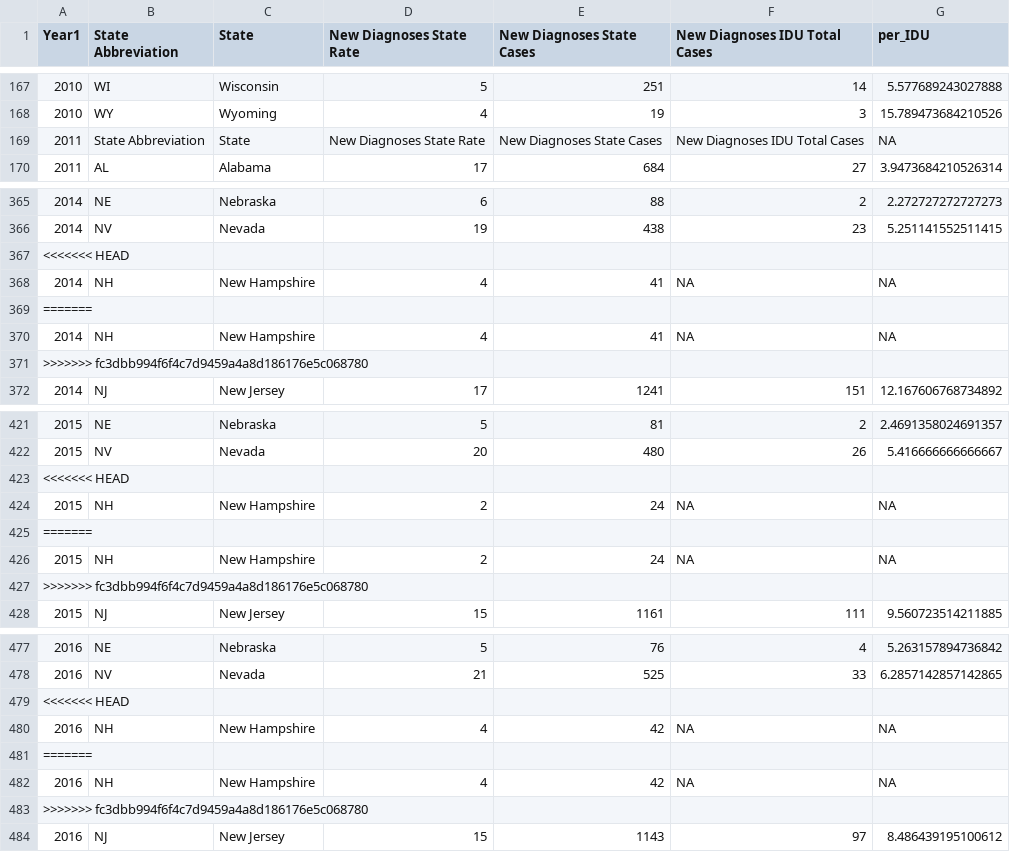
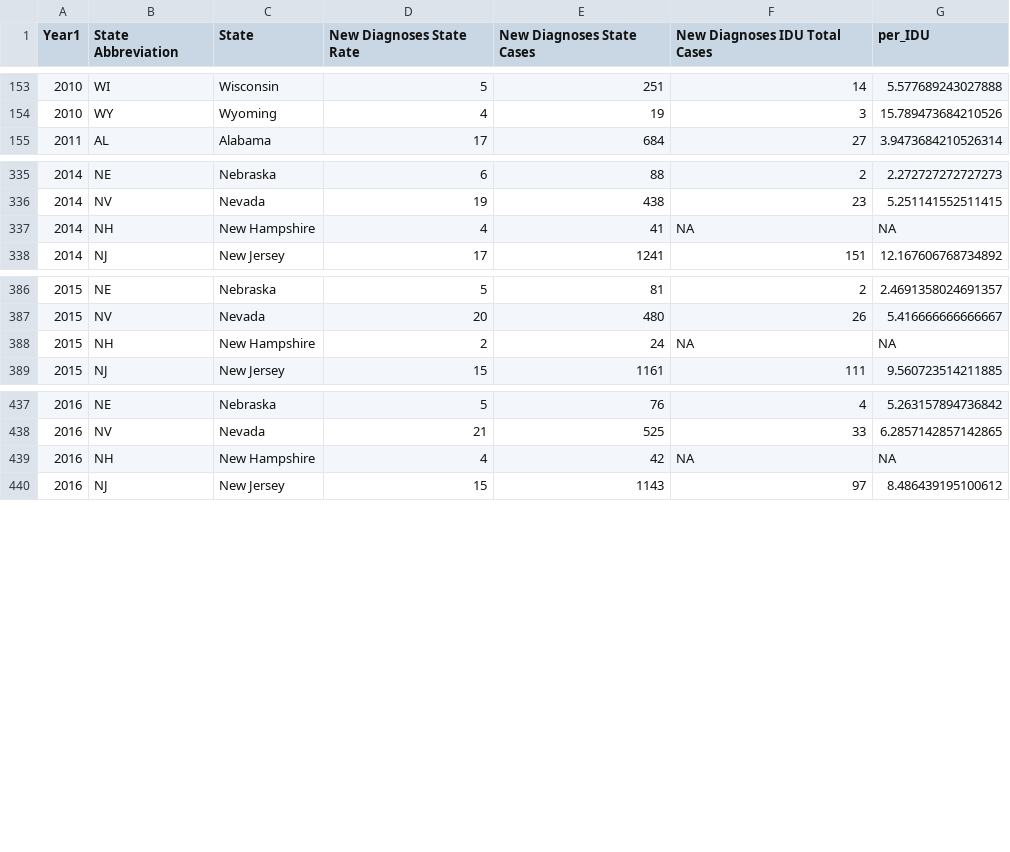
Before and after one commit to ErichDenk/Team_AMIE_670_Project, a CSV file: Active-data-sets/statewide-new-diagnoses-clean.csv, drawn as a sheet; only a part is shown, gaps mark what is left out; the diff covers the shown part only.

Commit message:
Edited Statewide-New Diagnoses Rmd to also create a full data set with information beyond IDU cases for rmd. Created new Rmd for ML work

```diff
--- a/Active-data-sets/statewide-new-diagnoses-clean.csv
+++ b/Active-data-sets/statewide-new-diagnoses-clean.csv
@@ -168,3 +154,2 @@ Year1,State Abbreviation,State,New Diagnoses State Rate,New Diagnoses State Case
 2010,WY,Wyoming,4,19,3,15.789473684210526
-2011,State Abbreviation,State,New Diagnoses State Rate,New Diagnoses State Cases,New Diagnoses IDU Total Cases,NA
 2011,AL,Alabama,17,684,27,3.9473684210526314
@@ -366,2 +336 @@ Year1,State Abbreviation,State,New Diagnoses State Rate,New Diagnoses State Case
 2014,NV,Nevada,19,438,23,5.251141552511415
-<<<<<<< HEAD
@@ -369,4 +338 @@ Year1,State Abbreviation,State,New Diagnoses State Rate,New Diagnoses State Case
-=======
-2014,NH,New Hampshire,4,41,NA,NA
->>>>>>> fc3dbb994f6f4c7d9459a4a8d186176e5c068780
 2014,NJ,New Jersey,17,1241,151,12.167606768734892
@@ -422,2 +387 @@ Year1,State Abbreviation,State,New Diagnoses State Rate,New Diagnoses State Case
 2015,NV,Nevada,20,480,26,5.416666666666667
-<<<<<<< HEAD
@@ -425,4 +389 @@ Year1,State Abbreviation,State,New Diagnoses State Rate,New Diagnoses State Case
-=======
-2015,NH,New Hampshire,2,24,NA,NA
->>>>>>> fc3dbb994f6f4c7d9459a4a8d186176e5c068780
 2015,NJ,New Jersey,15,1161,111,9.560723514211885
@@ -478,2 +438 @@ Year1,State Abbreviation,State,New Diagnoses State Rate,New Diagnoses State Case
 2016,NV,Nevada,21,525,33,6.2857142857142865
-<<<<<<< HEAD
@@ -481,4 +440 @@ Year1,State Abbreviation,State,New Diagnoses State Rate,New Diagnoses State Case
-=======
-2016,NH,New Hampshire,4,42,NA,NA
->>>>>>> fc3dbb994f6f4c7d9459a4a8d186176e5c068780
 2016,NJ,New Jersey,15,1143,97,8.486439195100612
```
Also changed, not shown: 31 removed rows elsewhere in this file, 16 other files.
